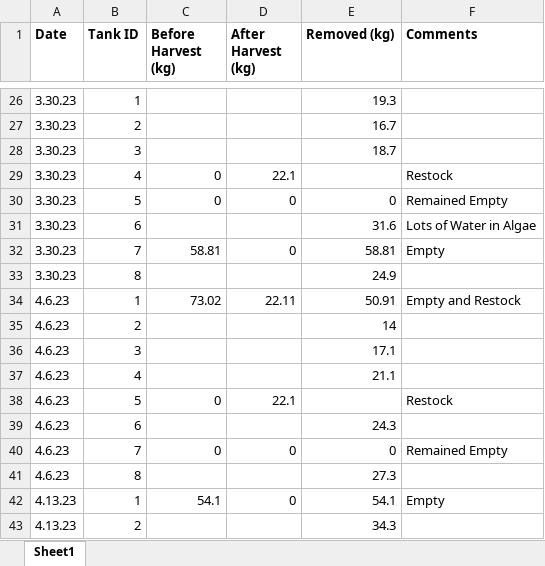
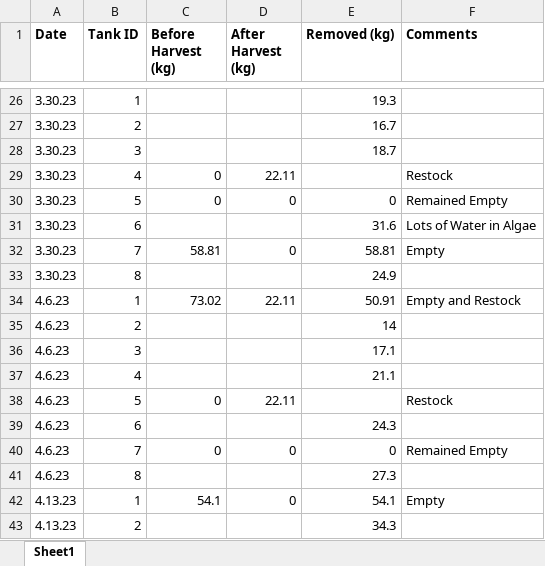
Before and after one commit to wFairmanOlin/Biomass, an Excel workbook: data/Physical Sampling.xlsx, sheet Sheet1, drawn as a sheet; only a part is shown, gaps mark what is left out; values as stored, in another font and other column widths than the file's, no borders; the diff covers the shown part only; the diff names each change by its address in the sheet, - before the commit and + after, or states it on an @@ line.

Commit message:
updated harvest data and improved harvest processing tool

```diff
--- a/data/Physical Sampling.xlsx (sheet Sheet1)
+++ b/data/Physical Sampling.xlsx (sheet Sheet1)
-D29 (After Harvest (kg)): 22.1
+D29 (After Harvest (kg)): 22.11
-D38 (After Harvest (kg)): 22.1
+D38 (After Harvest (kg)): 22.11
```
Also changed, not shown: 32 added rows elsewhere in this sheet, 12 other files.
